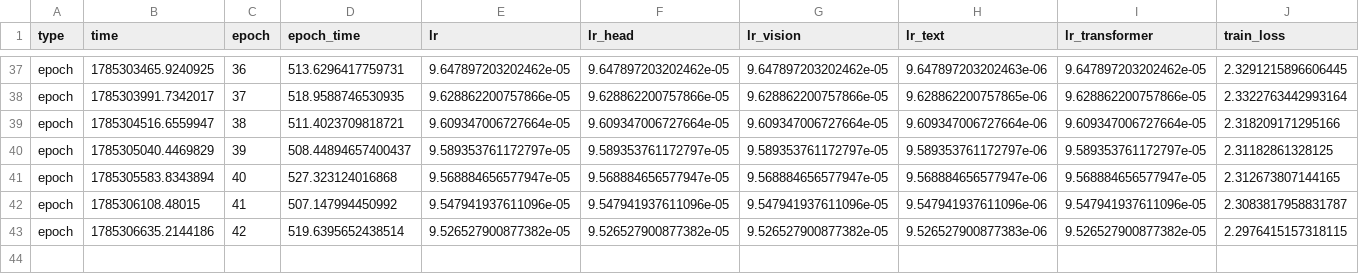
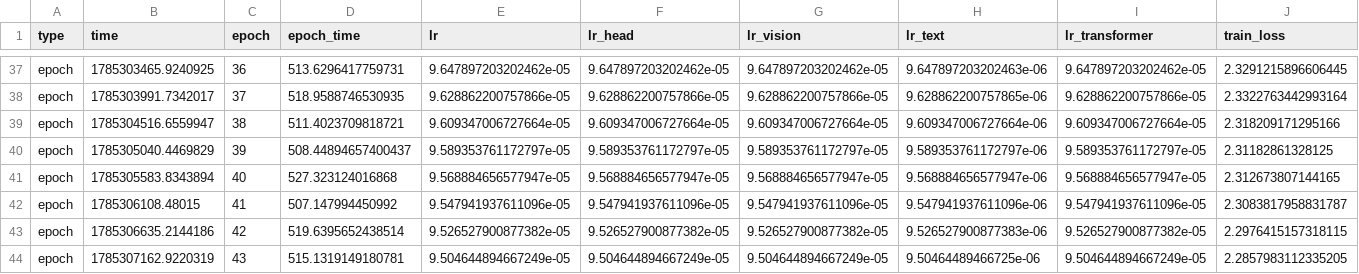
Before and after one commit to ImChouOWO/LightDet, a CSV file: units/model/runs/train/lightdet_FPN/metrics_epoch.csv, drawn as a sheet; only a part is shown, gaps mark what is left out; rows hold the shown columns only; the diff names each change by its address in the sheet, - before the commit and + after, or states it on an @@ line.

```diff
--- a/units/model/runs/train/lightdet_FPN/metrics_epoch.csv
+++ b/units/model/runs/train/lightdet_FPN/metrics_epoch.csv
+row 44: epoch | 1785307162.9220319 | 43 | 515.1319149180781 | 9.504644894667249e-05 | 9.504644894667249e-05 | 9.504644894667249e-05 | 9.50464489466725e-06 | 9.504644894667249e-05 | 2.2857983112335205
```
Also changed, not shown: 9 other files.
